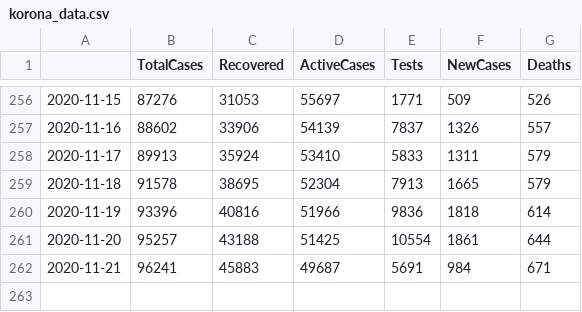
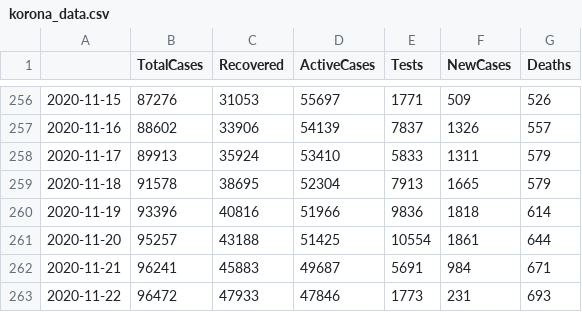
Before and after one commit to zuzancek/corona, a CSV file: SEIR_2_wave/data/korona_data.csv, drawn as a sheet; only a part is shown, gaps mark what is left out.

Commit message:
sadsad

```diff
--- a/SEIR_2_wave/data/korona_data.csv
+++ b/SEIR_2_wave/data/korona_data.csv
@@ -262 +262,2 @@
 2020-11-21,96241,45883,49687,5691,984,671
+2020-11-22,96472,47933,47846,1773,231,693
```
